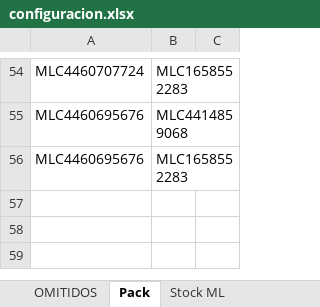
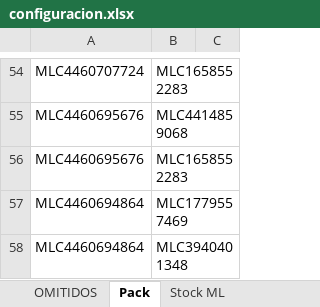
Before and after one commit to nikodp14/Panel-de-Operaciones, an Excel workbook: validar-ml/configuracion.xlsx, sheet Pack, drawn as a sheet; only a part is shown, gaps mark what is left out; values as stored, in another font and other column widths than the file's, no borders; the diff names each change by its address in the sheet, - before the commit and + after, or states it on an @@ line.

Commit message:
Se configura kit mantención yamalube + filtro yz

```diff
--- a/validar-ml/configuracion.xlsx (sheet Pack)
+++ b/validar-ml/configuracion.xlsx (sheet Pack)
+row 57: MLC4460694864 | MLC1779557469
+row 58: MLC4460694864 | MLC3940401348
```
